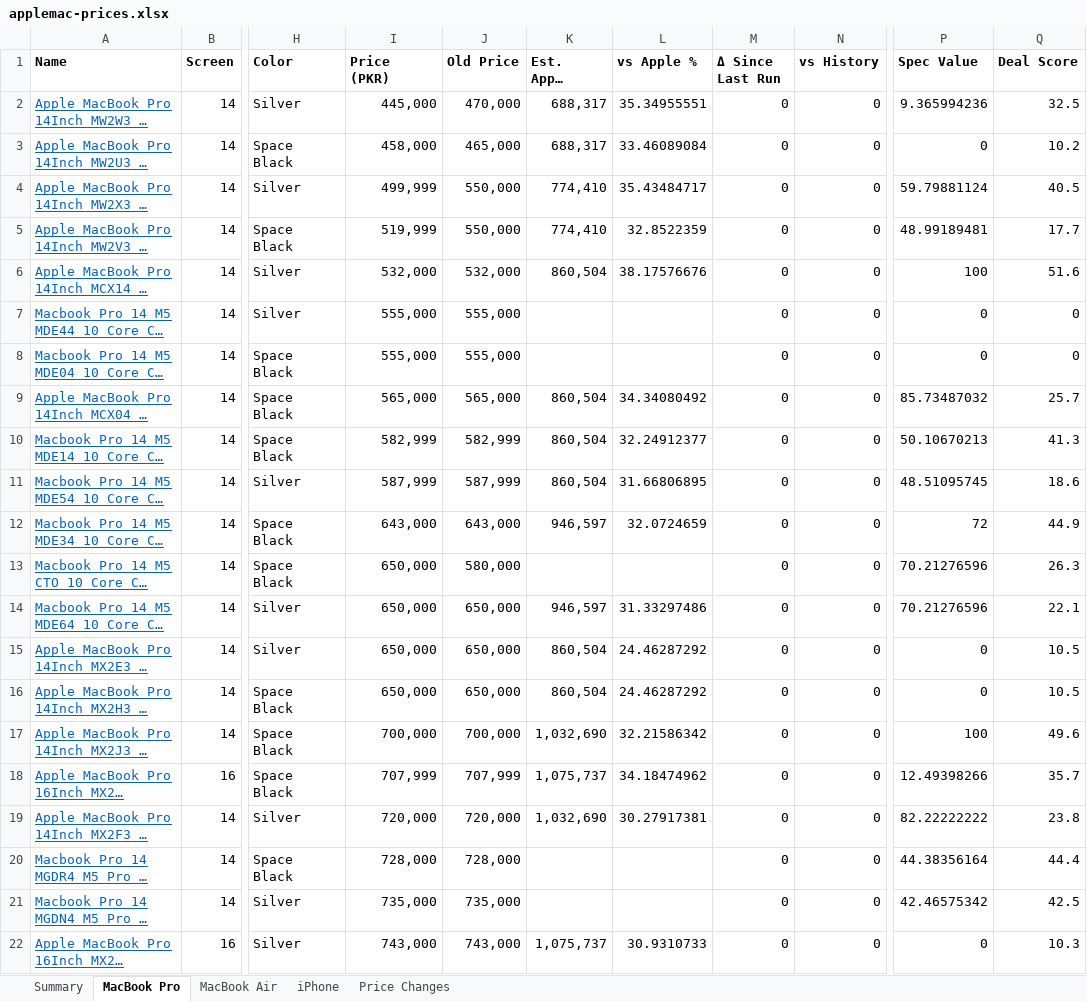
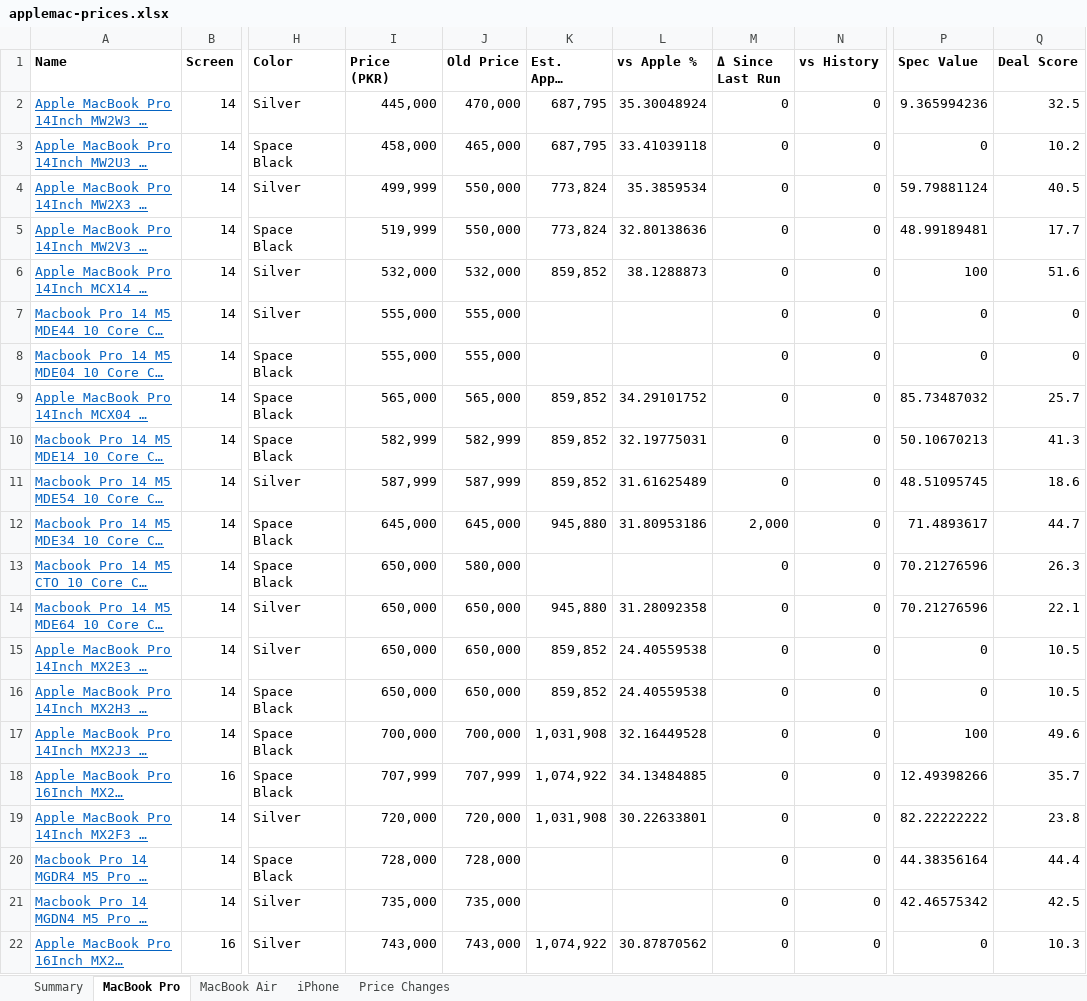
Before and after one commit to MrErrorSan/applemac-pk-tracker, an Excel workbook: web/downloads/applemac-prices.xlsx, sheet MacBook Pro, drawn as a sheet; only a part is shown, gaps mark what is left out; long unchanged cells end in …; values as stored, in another font and other column widths than the file's, no borders; conditional formats not drawn; the diff covers the shown part only; the diff names each change by its address in the sheet, - before the commit and + after, or states it on an @@ line.

```diff
--- a/web/downloads/applemac-prices.xlsx (sheet MacBook Pro)
+++ b/web/downloads/applemac-prices.xlsx (sheet MacBook Pro)
-K2:K3 (Est. Apple Landed): 688,317
+K2:K3 (Est. Apple Landed): 687,795
-L2 (vs Apple %): 35.34955551
+L2 (vs Apple %): 35.30048924
-L3 (vs Apple %): 33.46089084
+L3 (vs Apple %): 33.41039118
-K4:K5 (Est. Apple Landed): 774,410
+K4:K5 (Est. Apple Landed): 773,824
-L4 (vs Apple %): 35.43484717
+L4 (vs Apple %): 35.3859534
-L5 (vs Apple %): 32.8522359
+L5 (vs Apple %): 32.80138636
-K6 (Est. Apple Landed): 860,504
+K6 (Est. Apple Landed): 859,852
-L6 (vs Apple %): 38.17576676
+L6 (vs Apple %): 38.1288873
-K9:K11 (Est. Apple Landed): 860,504
+K9:K11 (Est. Apple Landed): 859,852
-L9 (vs Apple %): 34.34080492
+L9 (vs Apple %): 34.29101752
-L10 (vs Apple %): 32.24912377
+L10 (vs Apple %): 32.19775031
-L11 (vs Apple %): 31.66806895
+L11 (vs Apple %): 31.61625489
-I12 (Price (PKR)): 643,000
+I12 (Price (PKR)): 645,000
-J12 (Old Price): 643,000
+J12 (Old Price): 645,000
-K12 (Est. Apple Landed): 946,597
+K12 (Est. Apple Landed): 945,880
-L12 (vs Apple %): 32.0724659
+L12 (vs Apple %): 31.80953186
-M12 (Δ Since Last Run): 0
+M12 (Δ Since Last Run): 2,000
-P12 (Spec Value): 72
+P12 (Spec Value): 71.4893617
-Q12 (Deal Score): 44.9
+Q12 (Deal Score): 44.7
-K14 (Est. Apple Landed): 946,597
+K14 (Est. Apple Landed): 945,880
-L14 (vs Apple %): 31.33297486
+L14 (vs Apple %): 31.28092358
-K15:K16 (Est. Apple Landed): 860,504
+K15:K16 (Est. Apple Landed): 859,852
-L15:L16 (vs Apple %): 24.46287292
+L15:L16 (vs Apple %): 24.40559538
-K17 (Est. Apple Landed): 1,032,690
+K17 (Est. Apple Landed): 1,031,908
-L17 (vs Apple %): 32.21586342
+L17 (vs Apple %): 32.16449528
-K18 (Est. Apple Landed): 1,075,737
+K18 (Est. Apple Landed): 1,074,922
-L18 (vs Apple %): 34.18474962
+L18 (vs Apple %): 34.13484885
-K19 (Est. Apple Landed): 1,032,690
+K19 (Est. Apple Landed): 1,031,908
-L19 (vs Apple %): 30.27917381
+L19 (vs Apple %): 30.22633801
-K22 (Est. Apple Landed): 1,075,737
+K22 (Est. Apple Landed): 1,074,922
-L22 (vs Apple %): 30.9310733
+L22 (vs Apple %): 30.87870562
```
Also changed, not shown: 127 edited cells elsewhere in this sheet, sheet MacBook Air, sheet iPhone, sheet Price Changes, sheet Summary, 7 other files.
